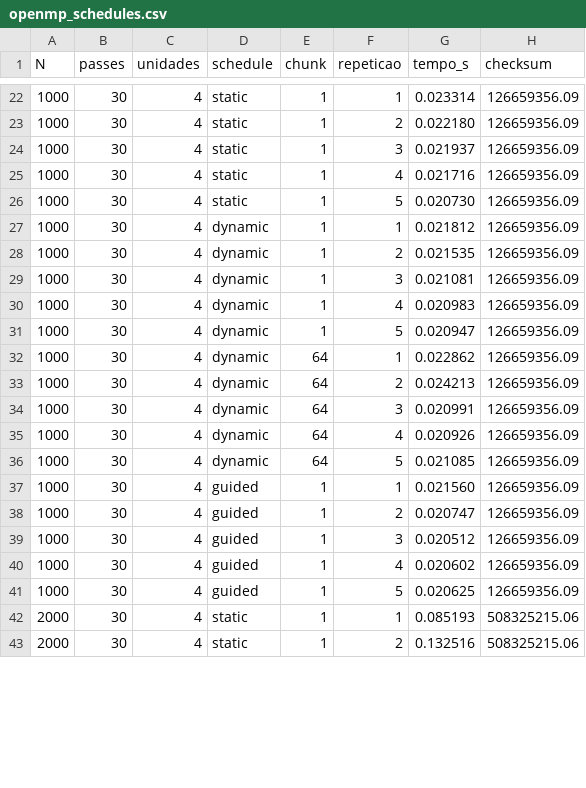
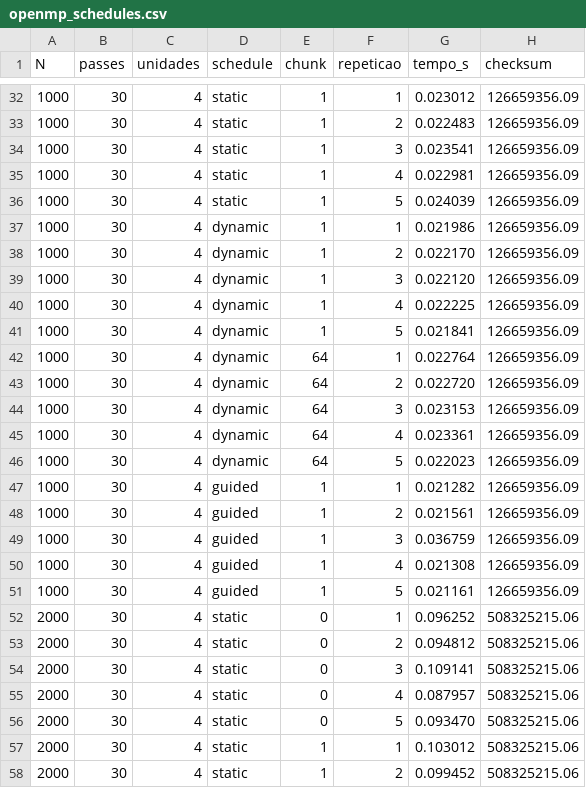
Before and after one commit to pribeiroms/filtro-de-convolucao-pp, a CSV file: dados/medicoes/openmp_schedules.csv, drawn as a sheet; only a part is shown, gaps mark what is left out; the diff covers the shown part only.

```diff
--- a/dados/medicoes/openmp_schedules.csv
+++ b/dados/medicoes/openmp_schedules.csv
@@ -22,22 +32,27 @@ N,passes,unidades,schedule,chunk,repeticao,tempo_s,checksum
-1000,30,4,static,1,1,0.023314,126659356.09
-1000,30,4,static,1,2,0.022180,126659356.09
-1000,30,4,static,1,3,0.021937,126659356.09
-1000,30,4,static,1,4,0.021716,126659356.09
-1000,30,4,static,1,5,0.020730,126659356.09
-1000,30,4,dynamic,1,1,0.021812,126659356.09
-1000,30,4,dynamic,1,2,0.021535,126659356.09
-1000,30,4,dynamic,1,3,0.021081,126659356.09
-1000,30,4,dynamic,1,4,0.020983,126659356.09
-1000,30,4,dynamic,1,5,0.020947,126659356.09
-1000,30,4,dynamic,64,1,0.022862,126659356.09
-1000,30,4,dynamic,64,2,0.024213,126659356.09
-1000,30,4,dynamic,64,3,0.020991,126659356.09
-1000,30,4,dynamic,64,4,0.020926,126659356.09
-1000,30,4,dynamic,64,5,0.021085,126659356.09
-1000,30,4,guided,1,1,0.021560,126659356.09
-1000,30,4,guided,1,2,0.020747,126659356.09
-1000,30,4,guided,1,3,0.020512,126659356.09
-1000,30,4,guided,1,4,0.020602,126659356.09
-1000,30,4,guided,1,5,0.020625,126659356.09
-2000,30,4,static,1,1,0.085193,508325215.06
-2000,30,4,static,1,2,0.132516,508325215.06
+1000,30,4,static,1,1,0.023012,126659356.09
+1000,30,4,static,1,2,0.022483,126659356.09
+1000,30,4,static,1,3,0.023541,126659356.09
+1000,30,4,static,1,4,0.022981,126659356.09
+1000,30,4,static,1,5,0.024039,126659356.09
+1000,30,4,dynamic,1,1,0.021986,126659356.09
+1000,30,4,dynamic,1,2,0.022170,126659356.09
+1000,30,4,dynamic,1,3,0.022120,126659356.09
+1000,30,4,dynamic,1,4,0.022225,126659356.09
+1000,30,4,dynamic,1,5,0.021841,126659356.09
+1000,30,4,dynamic,64,1,0.022764,126659356.09
+1000,30,4,dynamic,64,2,0.022720,126659356.09
+1000,30,4,dynamic,64,3,0.023153,126659356.09
+1000,30,4,dynamic,64,4,0.023361,126659356.09
+1000,30,4,dynamic,64,5,0.022023,126659356.09
+1000,30,4,guided,1,1,0.021282,126659356.09
+1000,30,4,guided,1,2,0.021561,126659356.09
+1000,30,4,guided,1,3,0.036759,126659356.09
+1000,30,4,guided,1,4,0.021308,126659356.09
+1000,30,4,guided,1,5,0.021161,126659356.09
+2000,30,4,static,0,1,0.096252,508325215.06
+2000,30,4,static,0,2,0.094812,508325215.06
+2000,30,4,static,0,3,0.109141,508325215.06
+2000,30,4,static,0,4,0.087957,508325215.06
+2000,30,4,static,0,5,0.093470,508325215.06
+2000,30,4,static,1,1,0.103012,508325215.06
+2000,30,4,static,1,2,0.099452,508325215.06
```
Also changed, not shown: 10 added rows and 38 edited cells elsewhere in this file, dados/medicoes/escalabilidade_fraca.csv, dados/medicoes/mpi.csv, 9 other files.
